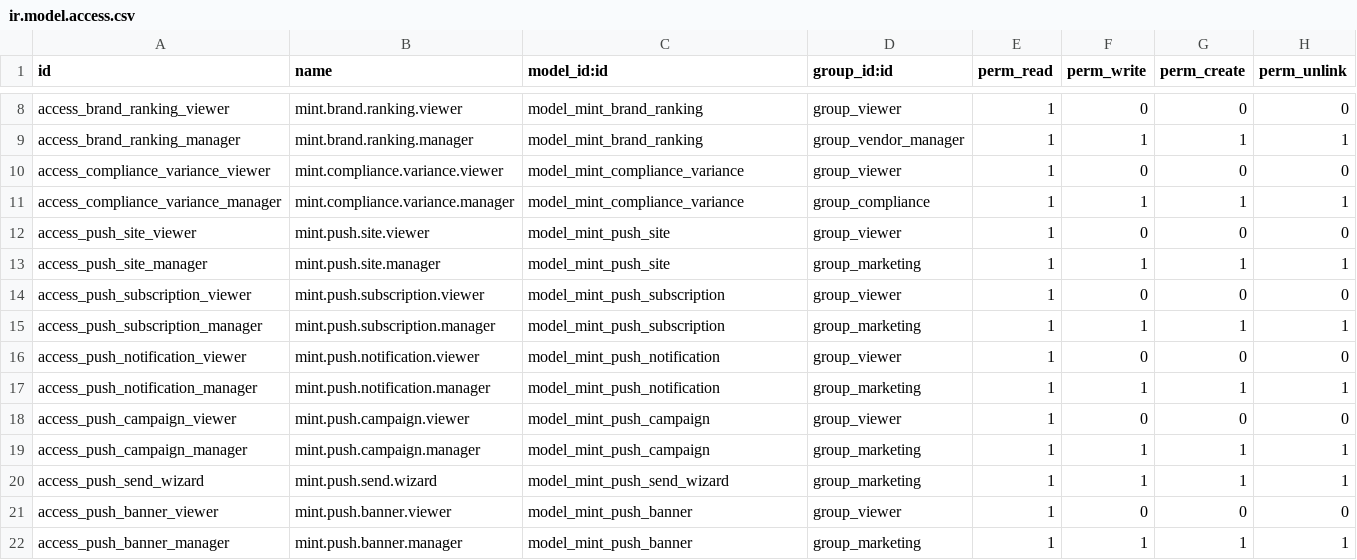
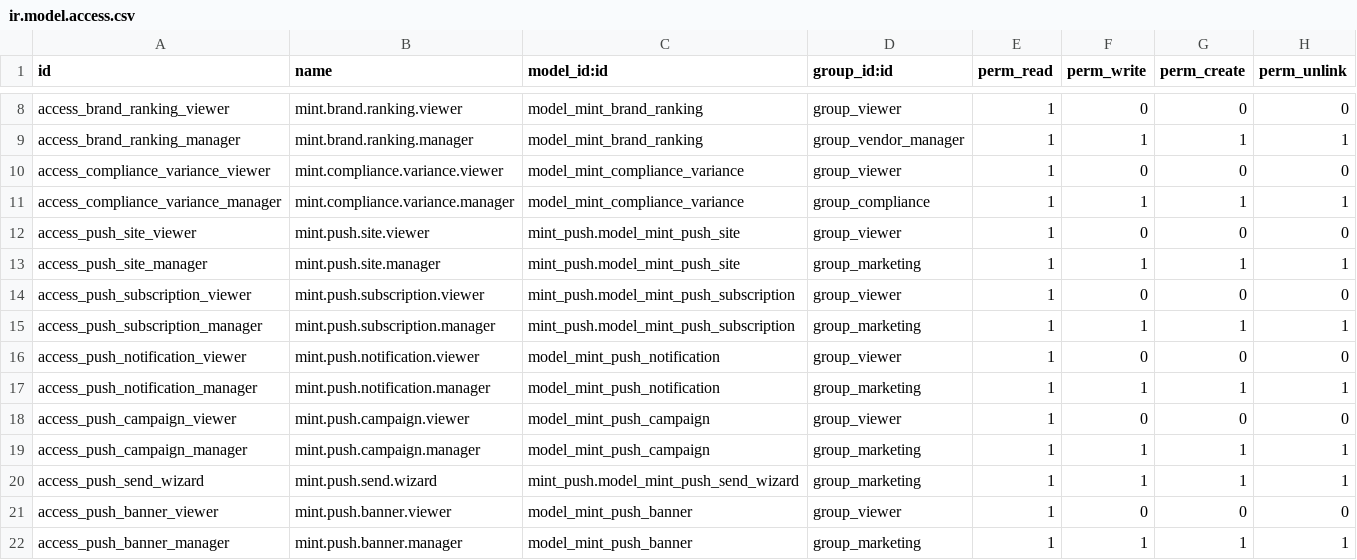
Before and after one commit to J-Palomino/odoo-custom-modules, a CSV file: mint_command_center/security/ir.model.access.csv, drawn as a sheet; only a part is shown, gaps mark what is left out.

```diff
--- a/mint_command_center/security/ir.model.access.csv
+++ b/mint_command_center/security/ir.model.access.csv
@@ -11,6 +11,6 @@ access_compliance_variance_viewer,mint.compliance.variance.viewer,model_mint_com
 access_compliance_variance_manager,mint.compliance.variance.manager,model_mint_compliance_variance,group_compliance,1,1,1,1
-access_push_site_viewer,mint.push.site.viewer,model_mint_push_site,group_viewer,1,0,0,0
-access_push_site_manager,mint.push.site.manager,model_mint_push_site,group_marketing,1,1,1,1
-access_push_subscription_viewer,mint.push.subscription.viewer,model_mint_push_subscription,group_viewer,1,0,0,0
-access_push_subscription_manager,mint.push.subscription.manager,model_mint_push_subscription,group_marketing,1,1,1,1
+access_push_site_viewer,mint.push.site.viewer,mint_push.model_mint_push_site,group_viewer,1,0,0,0
+access_push_site_manager,mint.push.site.manager,mint_push.model_mint_push_site,group_marketing,1,1,1,1
+access_push_subscription_viewer,mint.push.subscription.viewer,mint_push.model_mint_push_subscription,group_viewer,1,0,0,0
+access_push_subscription_manager,mint.push.subscription.manager,mint_push.model_mint_push_subscription,group_marketing,1,1,1,1
 access_push_notification_viewer,mint.push.notification.viewer,model_mint_push_notification,group_viewer,1,0,0,0
@@ -19,3 +19,3 @@ access_push_campaign_viewer,mint.push.campaign.viewer,model_mint_push_campaign,g
 access_push_campaign_manager,mint.push.campaign.manager,model_mint_push_campaign,group_marketing,1,1,1,1
-access_push_send_wizard,mint.push.send.wizard,model_mint_push_send_wizard,group_marketing,1,1,1,1
+access_push_send_wizard,mint.push.send.wizard,mint_push.model_mint_push_send_wizard,group_marketing,1,1,1,1
 access_push_banner_viewer,mint.push.banner.viewer,model_mint_push_banner,group_viewer,1,0,0,0
```
